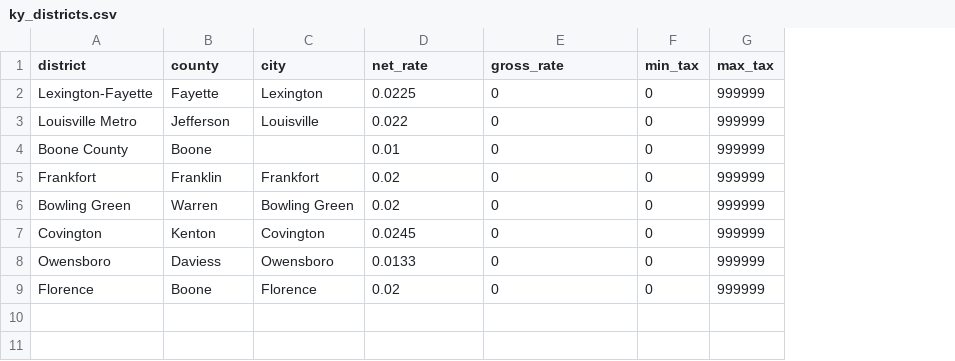
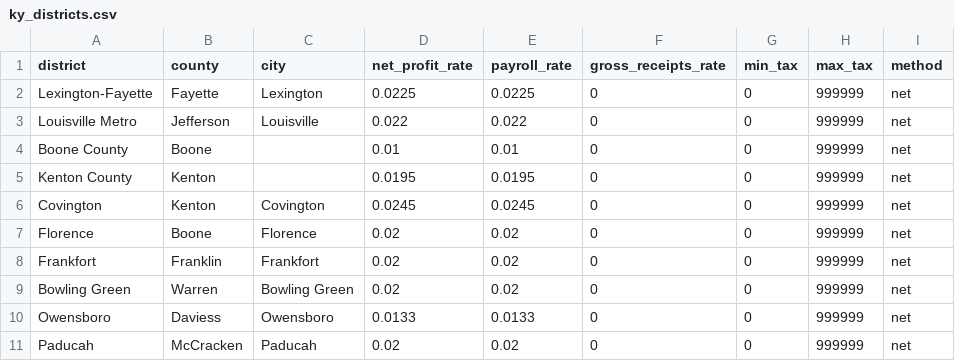
Before and after one commit to wceakle-star/ky-local-tax-app, a CSV file: ky_districts.csv, drawn as a sheet; addresses are those after the commit; the diff names each change by its address in the sheet, - before the commit and + after, or states it on an @@ line.

Commit message:
Update ky_districts.csv

```diff
--- a/ky_districts.csv
+++ b/ky_districts.csv
+column E (payroll_rate), rows 2-4: 0.0225 | 0.022 | 0.01; rows 8-11: 0.02 | 0.02 | 0.0133 | 0.02
+column I (method), rows 2-4: all net; rows 8-11: all net
-D1: net_rate
+D1: net_profit_rate
-F1: gross_rate
+F1: gross_receipts_rate
+row 5: Kenton County | Kenton |  | 0.0195 | 0.0195 | 0 | 0 | 999999 | net
@@ row 7 moved to row 6: Covington @@
+row 7: Florence | Boone | Florence | 0.02 | 0.02 | 0 | 0 | 999999 | net
-A11 (district): Florence
+A11 (district): Paducah
-B11 (county): Boone
+B11 (county): McCracken
-C11 (city): Florence
+C11 (city): Paducah
```
